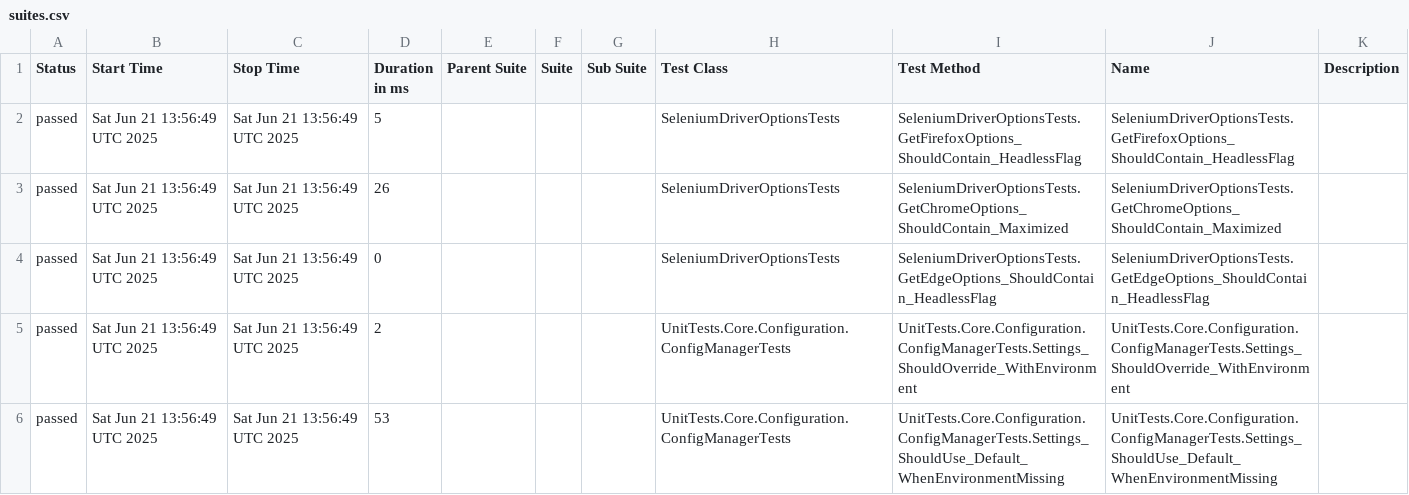
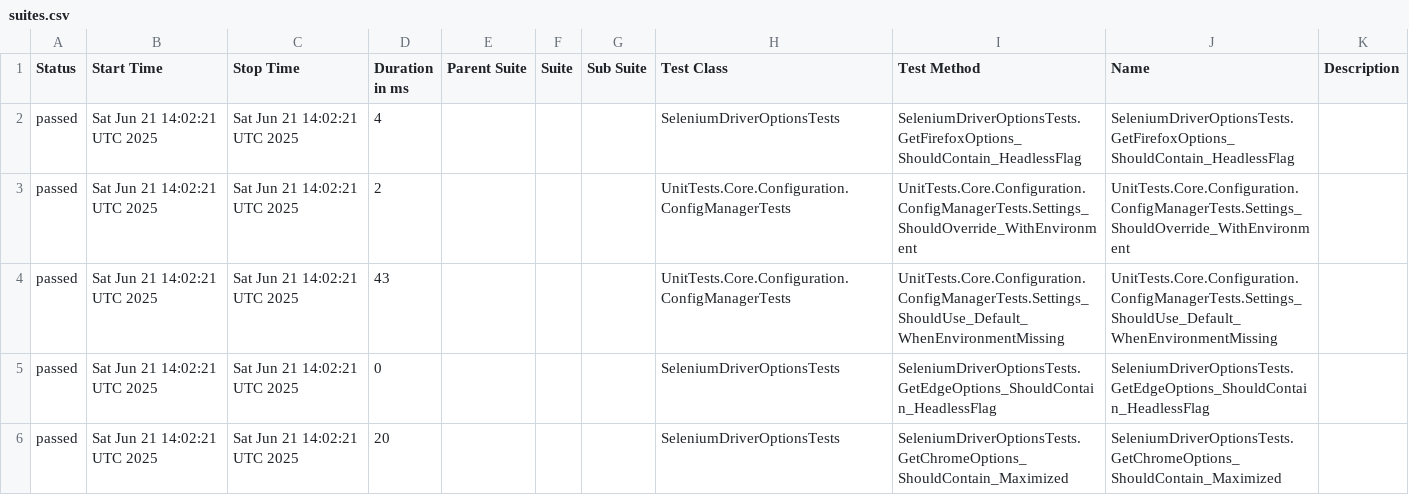
Before and after one commit to hectorsandovalcordon-qa/playwright-dotnet-template, a CSV file: data/suites.csv, drawn as a sheet.

```diff
--- a/data/suites.csv
+++ b/data/suites.csv
@@ -1,6 +1,6 @@
 "Status","Start Time","Stop Time","Duration in ms","Parent Suite","Suite","Sub Suite","Test Class","Test Method","Name","Description"
-"passed","Sat Jun 21 13:56:49 UTC 2025","Sat Jun 21 13:56:49 UTC 2025","5","","","","SeleniumDriverOptionsTests","SeleniumDriverOptionsTests.GetFirefoxOptions_ShouldContain_HeadlessFlag","SeleniumDriverOptionsTests.GetFirefoxOptions_ShouldContain_HeadlessFlag",""
-"passed","Sat Jun 21 13:56:49 UTC 2025","Sat Jun 21 13:56:49 UTC 2025","26","","","","SeleniumDriverOptionsTests","SeleniumDriverOptionsTests.GetChromeOptions_ShouldContain_Maximized","SeleniumDriverOptionsTests.GetChromeOptions_ShouldContain_Maximized",""
-"passed","Sat Jun 21 13:56:49 UTC 2025","Sat Jun 21 13:56:49 UTC 2025","0","","","","SeleniumDriverOptionsTests","SeleniumDriverOptionsTests.GetEdgeOptions_ShouldContain_HeadlessFlag","SeleniumDriverOptionsTests.GetEdgeOptions_ShouldContain_HeadlessFlag",""
-"passed","Sat Jun 21 13:56:49 UTC 2025","Sat Jun 21 13:56:49 UTC 2025","2","","","","UnitTests.Core.Configuration.ConfigManagerTests","UnitTests.Core.Configuration.ConfigManagerTests.Settings_ShouldOverride_WithEnvironment","UnitTests.Core.Configuration.ConfigManagerTests.Settings_ShouldOverride_WithEnvironment",""
-"passed","Sat Jun 21 13:56:49 UTC 2025","Sat Jun 21 13:56:49 UTC 2025","53","","","","UnitTests.Core.Configuration.ConfigManagerTests","UnitTests.Core.Configuration.ConfigManagerTests.Settings_ShouldUse_Default_WhenEnvironmentMissing","UnitTests.Core.Configuration.ConfigManagerTests.Settings_ShouldUse_Default_WhenEnvironmentMissing",""
+"passed","Sat Jun 21 14:02:21 UTC 2025","Sat Jun 21 14:02:21 UTC 2025","4","","","","SeleniumDriverOptionsTests","SeleniumDriverOptionsTests.GetFirefoxOptions_ShouldContain_HeadlessFlag","SeleniumDriverOptionsTests.GetFirefoxOptions_ShouldContain_HeadlessFlag",""
+"passed","Sat Jun 21 14:02:21 UTC 2025","Sat Jun 21 14:02:21 UTC 2025","2","","","","UnitTests.Core.Configuration.ConfigManagerTests","UnitTests.Core.Configuration.ConfigManagerTests.Settings_ShouldOverride_WithEnvironment","UnitTests.Core.Configuration.ConfigManagerTests.Settings_ShouldOverride_WithEnvironment",""
+"passed","Sat Jun 21 14:02:21 UTC 2025","Sat Jun 21 14:02:21 UTC 2025","43","","","","UnitTests.Core.Configuration.ConfigManagerTests","UnitTests.Core.Configuration.ConfigManagerTests.Settings_ShouldUse_Default_WhenEnvironmentMissing","UnitTests.Core.Configuration.ConfigManagerTests.Settings_ShouldUse_Default_WhenEnvironmentMissing",""
+"passed","Sat Jun 21 14:02:21 UTC 2025","Sat Jun 21 14:02:21 UTC 2025","0","","","","SeleniumDriverOptionsTests","SeleniumDriverOptionsTests.GetEdgeOptions_ShouldContain_HeadlessFlag","SeleniumDriverOptionsTests.GetEdgeOptions_ShouldContain_HeadlessFlag",""
+"passed","Sat Jun 21 14:02:21 UTC 2025","Sat Jun 21 14:02:21 UTC 2025","20","","","","SeleniumDriverOptionsTests","SeleniumDriverOptionsTests.GetChromeOptions_ShouldContain_Maximized","SeleniumDriverOptionsTests.GetChromeOptions_ShouldContain_Maximized",""
```
Also changed, not shown: 23 other files.
